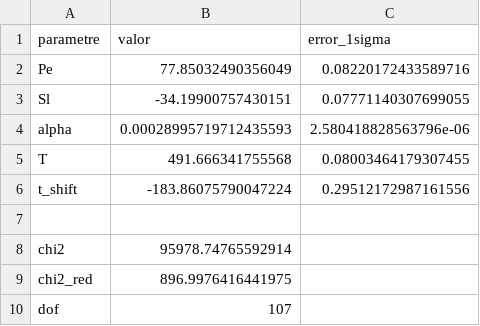
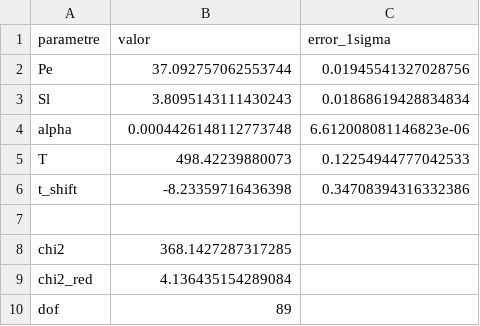
Before and after one commit to astrojoan/docencia, a CSV file: LABMEC/ajust_nolineal/mesuraG/resultats_fitG/fitG_resultats_fit.csv, drawn as a sheet.

```diff
--- a/LABMEC/ajust_nolineal/mesuraG/resultats_fitG/fitG_resultats_fit.csv
+++ b/LABMEC/ajust_nolineal/mesuraG/resultats_fitG/fitG_resultats_fit.csv
@@ -1,10 +1,10 @@
 parametre,valor,error_1sigma
-Pe,77.85032490356049,0.08220172433589716
-Sl,-34.19900757430151,0.07771140307699055
-alpha,0.00028995719712435593,2.580418828563796e-06
-T,491.666341755568,0.08003464179307455
-t_shift,-183.86075790047224,0.29512172987161556
+Pe,37.092757062553744,0.01945541327028756
+Sl,3.8095143111430243,0.01868619428834834
+alpha,0.0004426148112773748,6.612008081146823e-06
+T,498.42239880073,0.12254944777042533
+t_shift,-8.23359716436398,0.34708394316332386
 
-chi2,95978.74765592914
-chi2_red,896.9976416441975
-dof,107
+chi2,368.1427287317285
+chi2_red,4.136435154289084
+dof,89
```
Also changed, not shown: LABMEC/ajust_nolineal/mesuraG/resultats_fitG/fitG_corba_fit.csv, LABMEC/ajust_nolineal/mesuraG/resultats_fitG/fitG_covariancia.csv, 10 other files.
